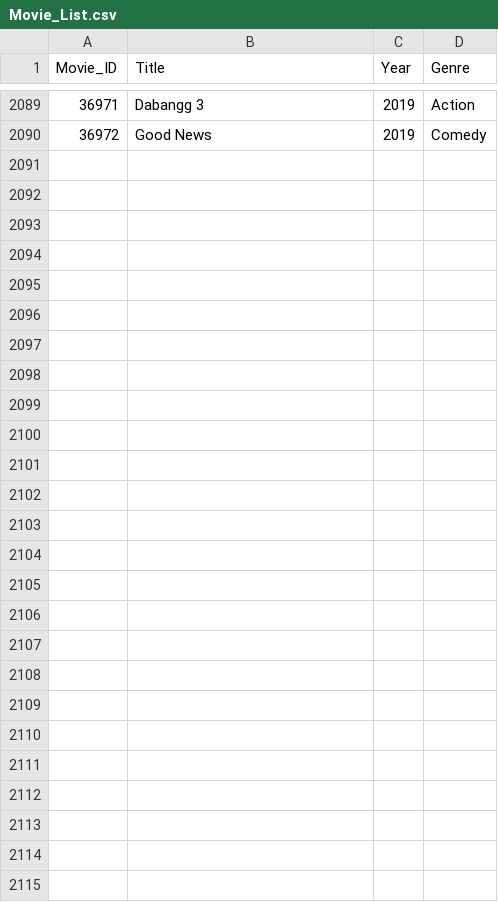
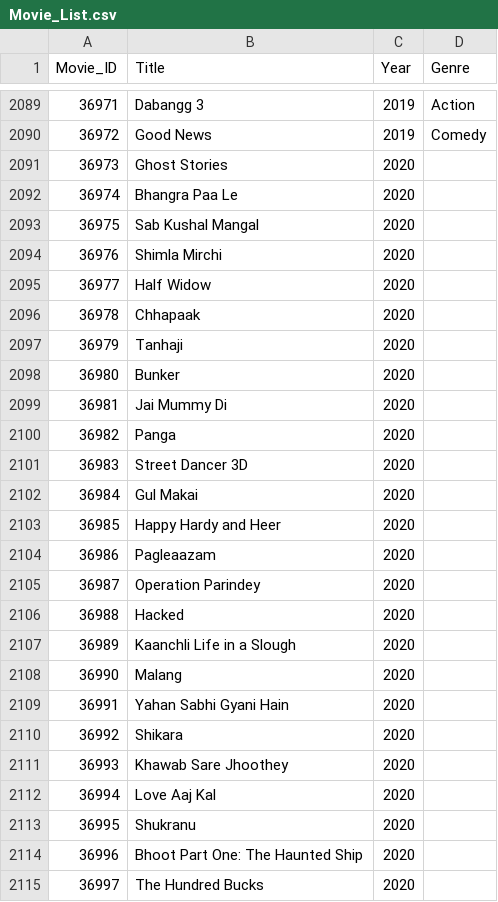
Before and after one commit to abirbhattacharya82/bollywood-recommendation, a CSV file: Movie_List.csv, drawn as a sheet; only a part is shown, gaps mark what is left out; the diff covers the shown part only; the diff names each change by its address in the sheet, - before the commit and + after, or states it on an @@ line.

Commit message:
2020 movies added

```diff
--- a/Movie_List.csv
+++ b/Movie_List.csv
+row 2091: 36973 | Ghost Stories | 2020
+row 2092: 36974 | Bhangra Paa Le | 2020
+row 2093: 36975 | Sab Kushal Mangal | 2020
+row 2094: 36976 | Shimla Mirchi | 2020
+row 2095: 36977 | Half Widow | 2020
+row 2096: 36978 | Chhapaak | 2020
+row 2097: 36979 | Tanhaji | 2020
+row 2098: 36980 | Bunker | 2020
+row 2099: 36981 | Jai Mummy Di | 2020
+row 2100: 36982 | Panga | 2020
+row 2101: 36983 | Street Dancer 3D | 2020
+row 2102: 36984 | Gul Makai | 2020
+row 2103: 36985 | Happy Hardy and Heer | 2020
+row 2104: 36986 | Pagleaazam | 2020
+row 2105: 36987 | Operation Parindey | 2020
+row 2106: 36988 | Hacked | 2020
+row 2107: 36989 | Kaanchli Life in a Slough | 2020
+row 2108: 36990 | Malang | 2020
+row 2109: 36991 | Yahan Sabhi Gyani Hain | 2020
+row 2110: 36992 | Shikara | 2020
+row 2111: 36993 | Khawab Sare Jhoothey | 2020
+row 2112: 36994 | Love Aaj Kal | 2020
+row 2113: 36995 | Shukranu | 2020
+row 2114: 36996 | Bhoot Part One: The Haunted Ship | 2020
+row 2115: 36997 | The Hundred Bucks | 2020
```
Also changed, not shown: 1 edited cell elsewhere in this file.
